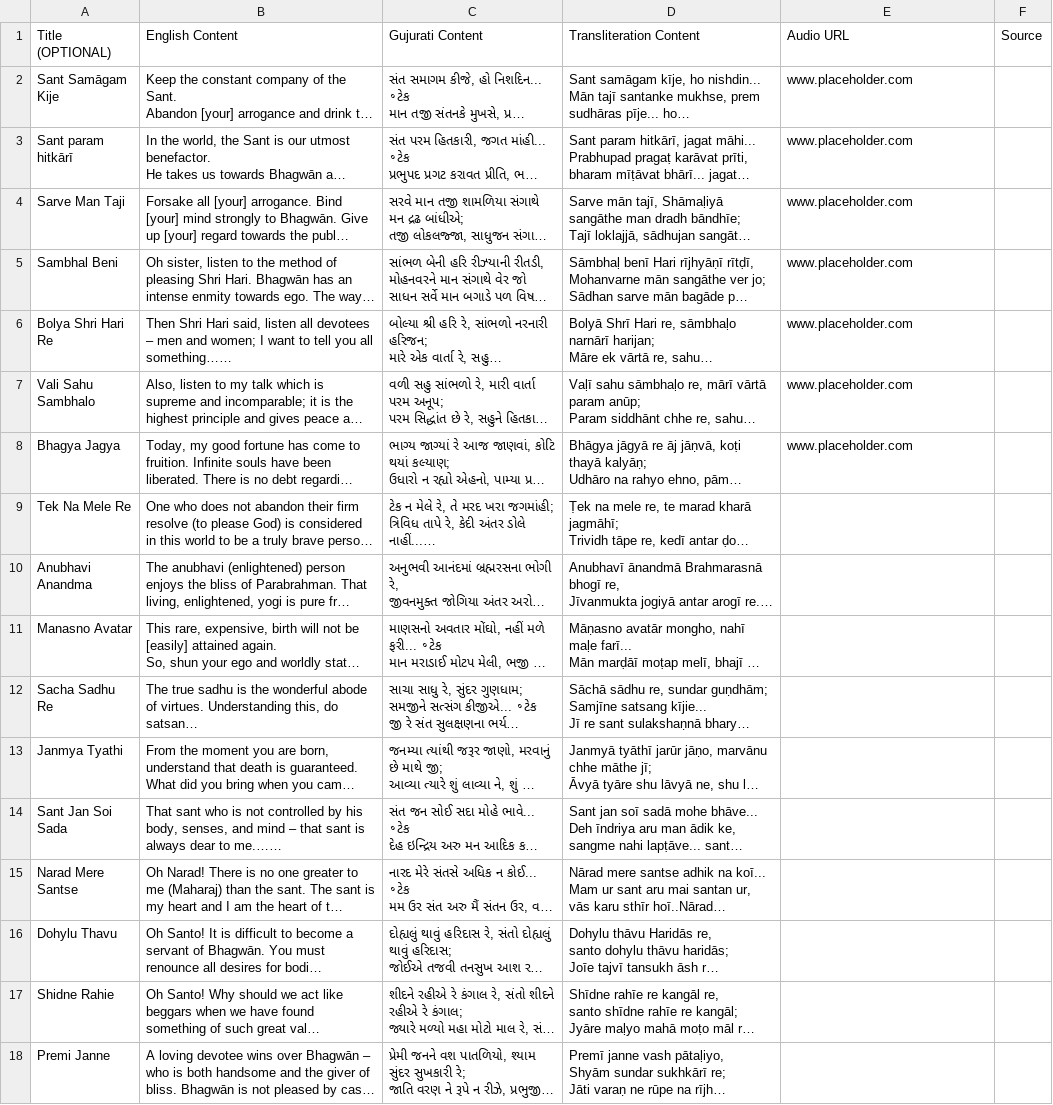
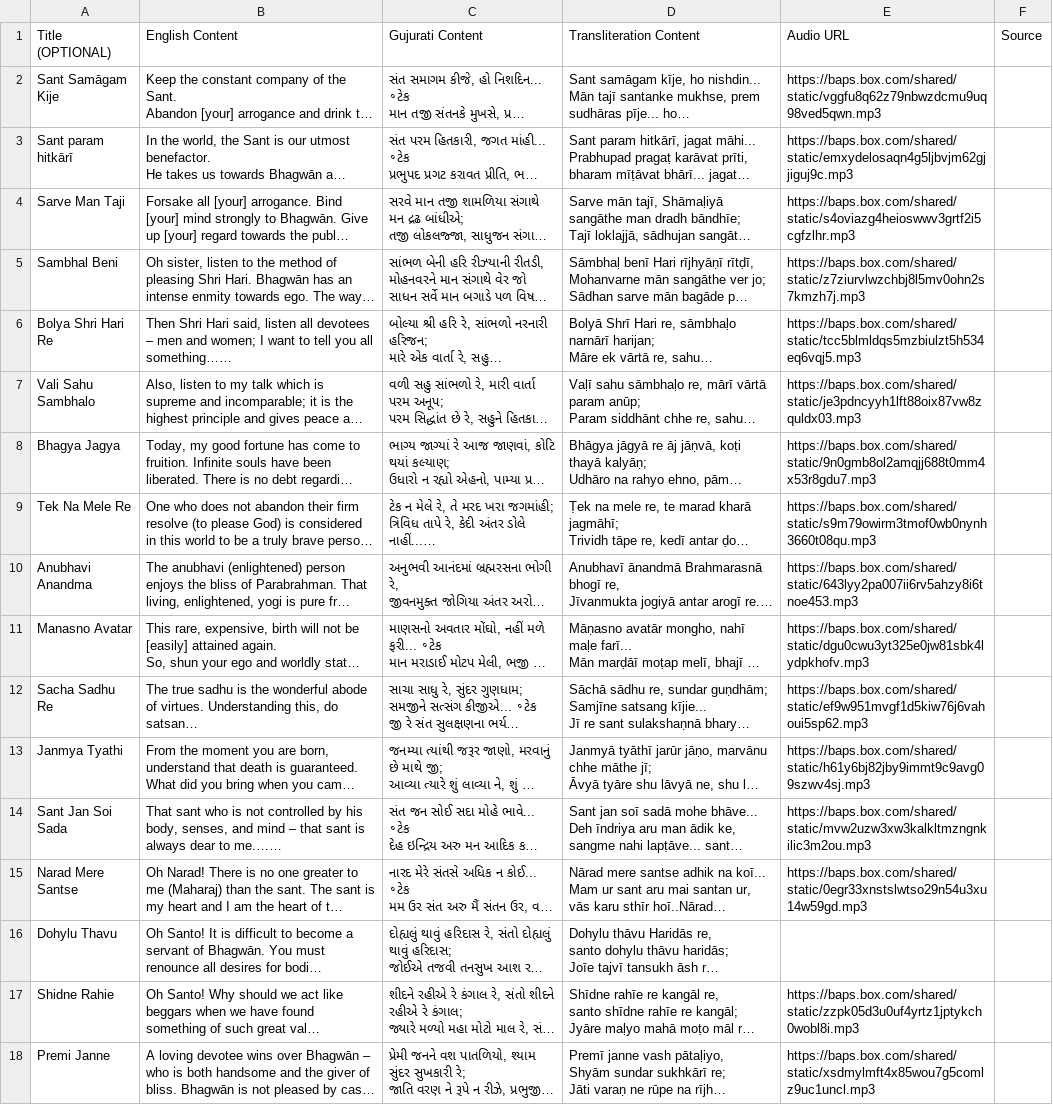
Before and after one commit to jay-babu/adhiveshan_backend, a CSV file: main/mukhpath_content_data/chosar_pads.csv, drawn as a sheet; long unchanged cells end in …; the diff names each change by its address in the sheet, - before the commit and + after, or states it on an @@ line.

```diff
--- a/main/mukhpath_content_data/chosar_pads.csv
+++ b/main/mukhpath_content_data/chosar_pads.csv
-E2 (Audio URL): www.placeholder.com
+E2 (Audio URL): https://baps.box.com/shared/static/vggfu8q62z79nbwzdcmu9uq98ved5qwn.mp3
-E3 (Audio URL): www.placeholder.com
+E3 (Audio URL): https://baps.box.com/shared/static/emxydelosaqn4g5ljbvjm62gjjiguj9c.mp3
-E4 (Audio URL): www.placeholder.com
+E4 (Audio URL): https://baps.box.com/shared/static/s4oviazg4heioswwv3grtf2i5cgfzlhr.mp3
-E5 (Audio URL): www.placeholder.com
+E5 (Audio URL): https://baps.box.com/shared/static/z7ziurvlwzchbj8l5mv0ohn2s7kmzh7j.mp3
-E6 (Audio URL): www.placeholder.com
+E6 (Audio URL): https://baps.box.com/shared/static/tcc5blmldqs5mzbiulzt5h534eq6vqj5.mp3
-E7 (Audio URL): www.placeholder.com
+E7 (Audio URL): https://baps.box.com/shared/static/je3pdncyyh1lft88oix87vw8zquldx03.mp3
-E8 (Audio URL): www.placeholder.com
+E8 (Audio URL): https://baps.box.com/shared/static/9n0gmb8ol2amqjj688t0mm4x53r8gdu7.mp3
-E9 (Audio URL): (empty)
+E9 (Audio URL): https://baps.box.com/shared/static/s9m79owirm3tmof0wb0nynh3660t08qu.mp3
-E10 (Audio URL): (empty)
+E10 (Audio URL): https://baps.box.com/shared/static/643lyy2pa007ii6rv5ahzy8i6tnoe453.mp3
-E11 (Audio URL): (empty)
+E11 (Audio URL): https://baps.box.com/shared/static/dgu0cwu3yt325e0jw81sbk4lydpkhofv.mp3
-E12 (Audio URL): (empty)
+E12 (Audio URL): https://baps.box.com/shared/static/ef9w951mvgf1d5kiw76j6vahoui5sp62.mp3
-E13 (Audio URL): (empty)
+E13 (Audio URL): https://baps.box.com/shared/static/h61y6bj82jby9immt9c9avg09szwv4sj.mp3
-E14 (Audio URL): (empty)
+E14 (Audio URL): https://baps.box.com/shared/static/mvw2uzw3xw3kalkltmzngnkilic3m2ou.mp3
-E15 (Audio URL): (empty)
+E15 (Audio URL): https://baps.box.com/shared/static/0egr33xnstslwtso29n54u3xu14w59gd.mp3
-E17 (Audio URL): (empty)
+E17 (Audio URL): https://baps.box.com/shared/static/zzpk05d3u0uf4yrtz1jptykch0wobl8i.mp3
-E18 (Audio URL): (empty)
+E18 (Audio URL): https://baps.box.com/shared/static/xsdmylmft4x85wou7g5comlz9uc1uncl.mp3
```
Also changed, not shown: main/mukhpath_content_data/akshar_purushottam_siddhant.csv, main/mukhpath_content_data/antardrashti.csv, 39 other files.
